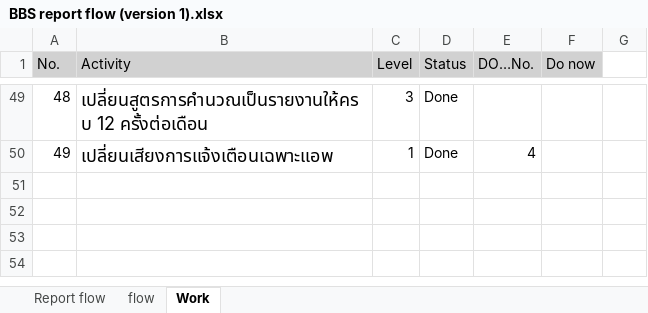
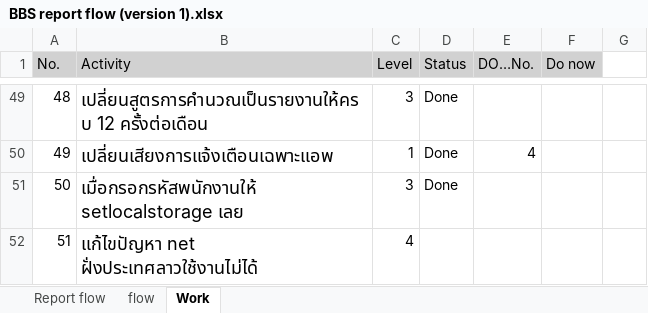
Before and after one commit to comith/BBS-App, an Excel workbook: BBS report flow (version 1).xlsx, sheet Work, drawn as a sheet; only a part is shown, gaps mark what is left out; values as stored, in another font and other column widths than the file's, no borders; conditional formats not drawn; the diff names each change by its address in the sheet, - before the commit and + after, or states it on an @@ line.

Commit message:
แก้ไขเมื่อกรอกรหัสพนักงานให้บันทึก localstorage เลย

```diff
--- a/BBS report flow (version 1).xlsx (sheet Work)
+++ b/BBS report flow (version 1).xlsx (sheet Work)
+row 51: 50 | เมื่อกรอกรหัสพนักงานให้ setlocalstorage เลย | 3 | Done
+row 52: 51 | แก้ไขปัญหา net ฝั่งประเทศลาวใช้งานไม่ได้ | 4
```
Also changed, not shown: 2 other files.
